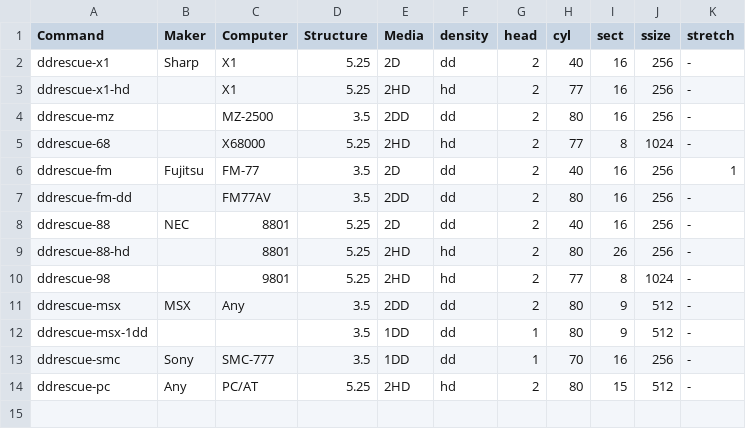
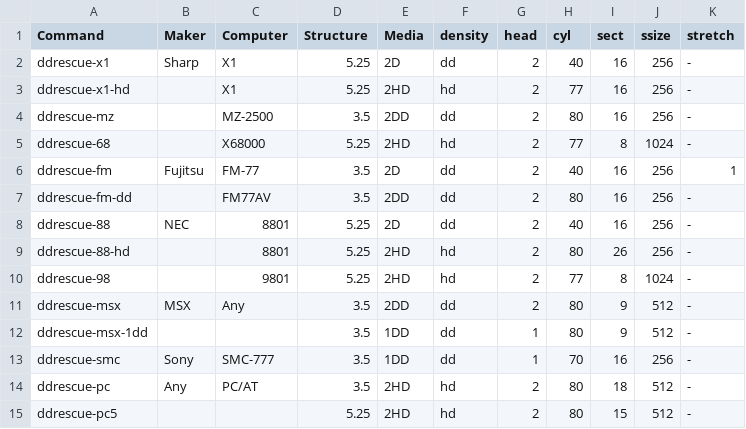
Before and after one commit to cybergarage/fdutils-aux-jp, a CSV file: ddrescue.csv, drawn as a sheet.

Commit message:
Add ddrescue-pc and ddrescue-pc5 for PC/AT compatibles

```diff
--- a/ddrescue.csv
+++ b/ddrescue.csv
@@ -13,2 +13,3 @@ ddrescue-msx-1dd,,,3.5,1DD,dd,1,80,9,512,-
 ddrescue-smc,Sony,SMC-777,3.5,1DD,dd,1,70,16,256,-
-ddrescue-pc,Any,PC/AT,5.25,2HD,hd,2,80,15,512,-
+ddrescue-pc,Any,PC/AT,3.5,2HD,hd,2,80,18,512,-
+ddrescue-pc5,,,5.25,2HD,hd,2,80,15,512,-
```
Also changed, not shown: 2 other files.
